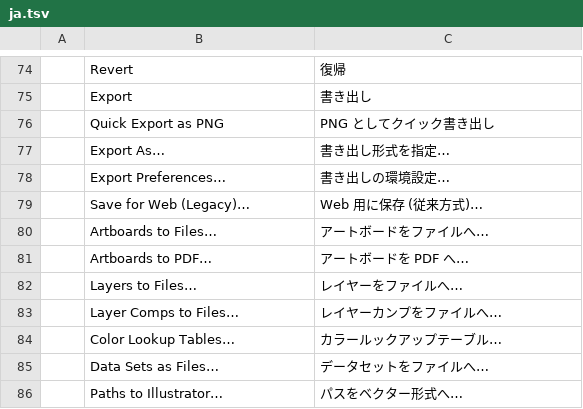
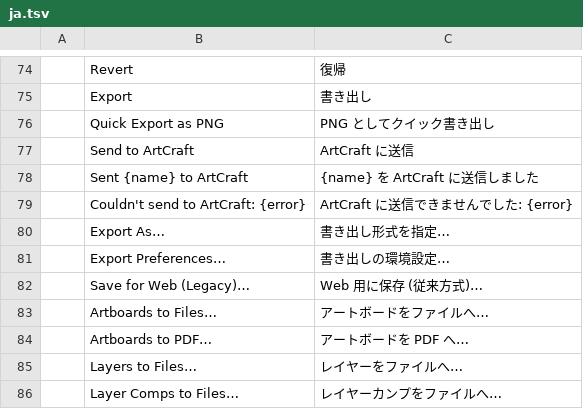
Before and after one commit to reefbreak/craft-suite, a TSV file: photocraft/crates/ui-egui/src/i18n/ja.tsv, drawn as a sheet; only a part is shown, gaps mark what is left out; the shorter side is filled out with more unchanged rows; the diff names each change by its address in the sheet, - before the commit and + after, or states it on an @@ line.

```diff
--- a/photocraft/crates/ui-egui/src/i18n/ja.tsv
+++ b/photocraft/crates/ui-egui/src/i18n/ja.tsv
+row 77:  | Send to ArtCraft | ArtCraft に送信
+row 78:  | Sent {name} to ArtCraft | {name} を ArtCraft に送信しました
+row 79:  | Couldn't send to ArtCraft: {error} | ArtCraft に送信できませんでした: {error}
```
Also changed, not shown: photocraft/crates/ui-egui/src/i18n/el.tsv, photocraft/crates/ui-egui/src/i18n/ko.tsv, 27 other files.
